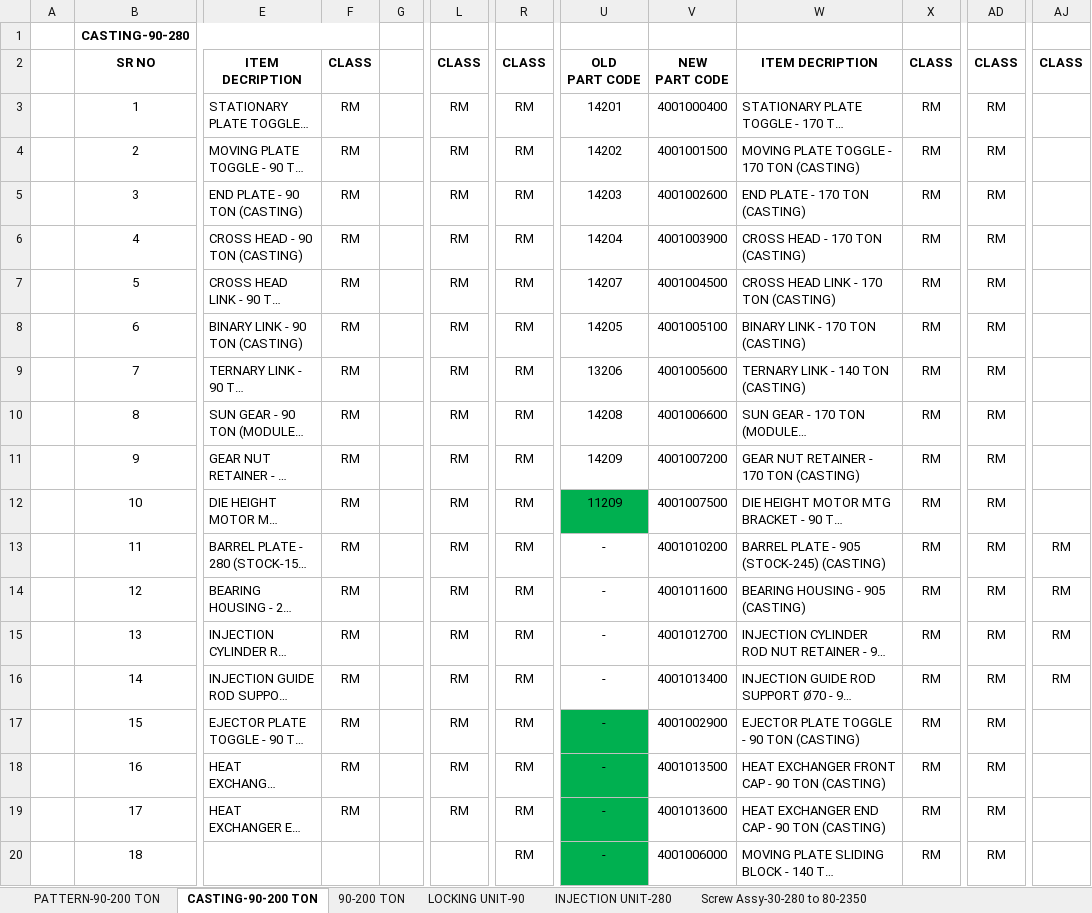
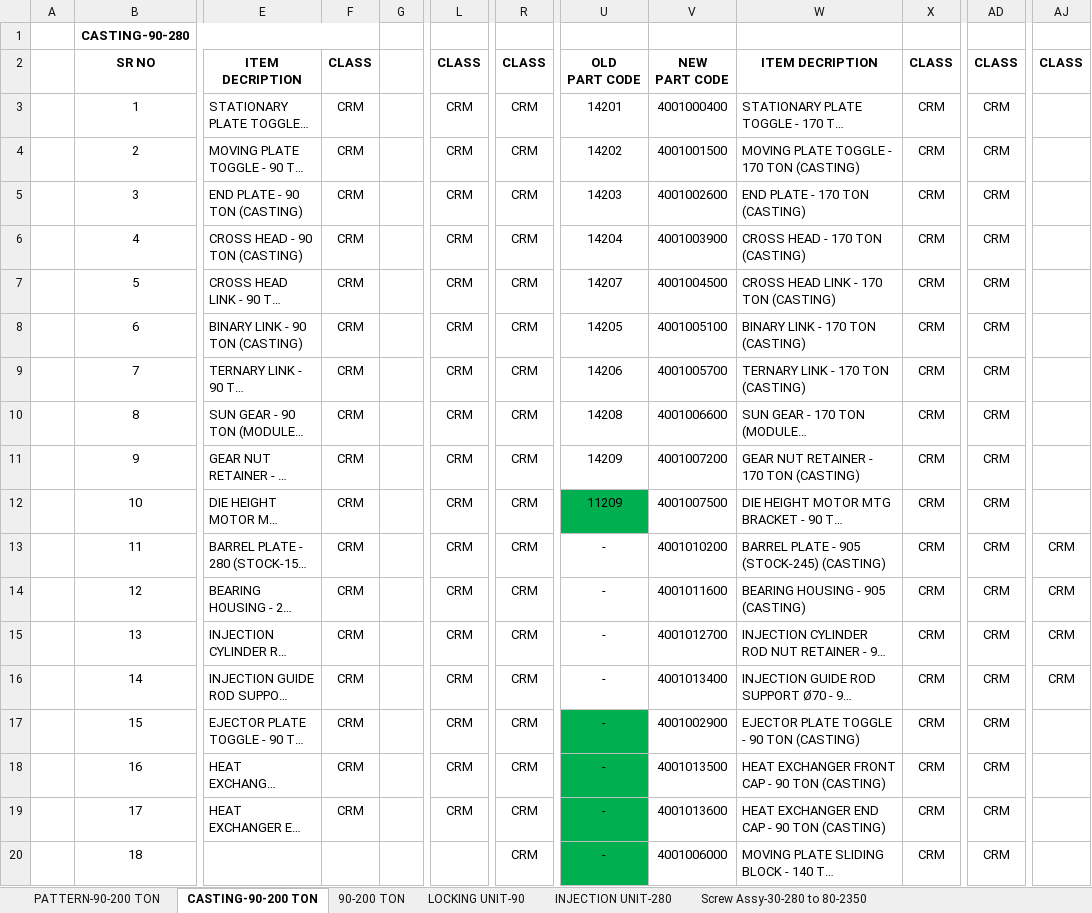
Before and after one commit to Dine-IIn/ERP, an Excel workbook: GEC_ERP/1-ERP BOM 90-200 TON.xlsx, sheet CASTING-90-200 TON, drawn as a sheet; only a part is shown, gaps mark what is left out; long unchanged cells end in …; values as stored, in another font and other column widths than the file's, no borders; conditional formats not drawn; the diff names each change by its address in the sheet, - before the commit and + after, or states it on an @@ line.

```diff
--- a/GEC_ERP/1-ERP BOM 90-200 TON.xlsx (sheet CASTING-90-200 TON)
+++ b/GEC_ERP/1-ERP BOM 90-200 TON.xlsx (sheet CASTING-90-200 TON)
-F3:F19: RM
+F3:F19: CRM
-L3:L19: RM
+L3:L19: CRM
-R3:R20: RM
+R3:R20: CRM
-X3:X20: RM
+X3:X20: CRM
-AD3:AD20: RM
+AD3:AD20: CRM
-U9: 13206
+U9: 14206
-V9: 4001005600
+V9: 4001005700
-W9: TERNARY LINK - 140 TON (CASTING)
+W9: TERNARY LINK - 170 TON (CASTING)
-AJ13:AJ16: RM
+AJ13:AJ16: CRM
```
Also changed, not shown: sheet Screw Assy-30-280 to 80-2350, sheet LOCKING UNIT-90, sheet INJECTION UNIT-280, sheet 90-200 TON, 42 other files.
